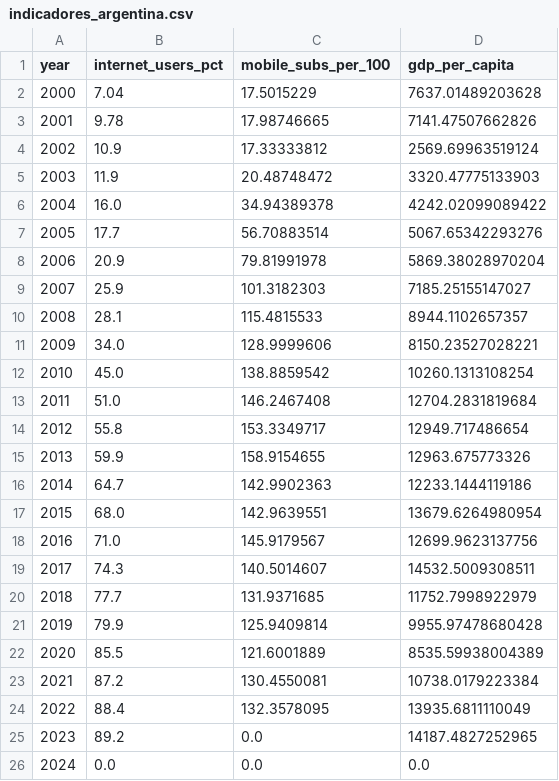
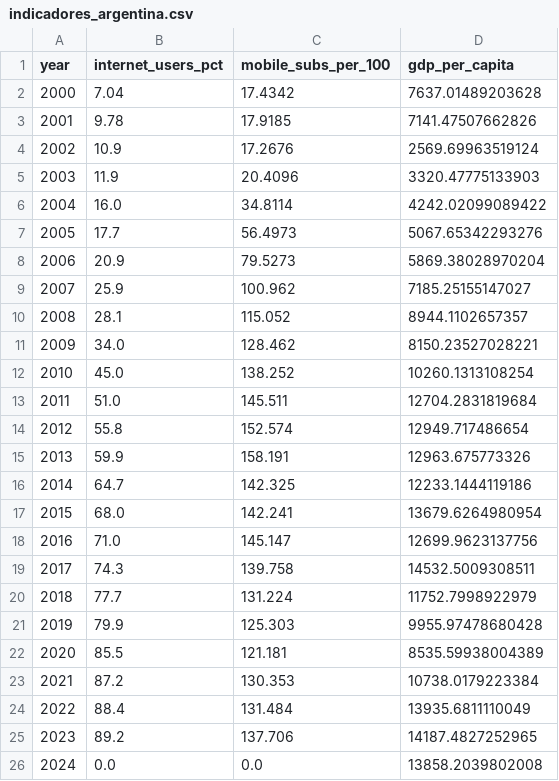
Before and after one commit to mariavina93/Challenge_Meli, a CSV file: data/indicadores_argentina.csv, drawn as a sheet.

```diff
--- a/data/indicadores_argentina.csv
+++ b/data/indicadores_argentina.csv
@@ -1,26 +1,26 @@
 year,internet_users_pct,mobile_subs_per_100,gdp_per_capita
-2000,7.04,17.5015229,7637.01489203628
-2001,9.78,17.98746665,7141.47507662826
-2002,10.9,17.33333812,2569.69963519124
-2003,11.9,20.48748472,3320.47775133903
-2004,16.0,34.94389378,4242.02099089422
-2005,17.7,56.70883514,5067.65342293276
-2006,20.9,79.81991978,5869.38028970204
-2007,25.9,101.3182303,7185.25155147027
-2008,28.1,115.4815533,8944.1102657357
-2009,34.0,128.9999606,8150.23527028221
-2010,45.0,138.8859542,10260.1313108254
-2011,51.0,146.2467408,12704.2831819684
-2012,55.8,153.3349717,12949.717486654
-2013,59.9,158.9154655,12963.675773326
-2014,64.7,142.9902363,12233.1444119186
-2015,68.0,142.9639551,13679.6264980954
-2016,71.0,145.9179567,12699.9623137756
-2017,74.3,140.5014607,14532.5009308511
-2018,77.7,131.9371685,11752.7998922979
-2019,79.9,125.9409814,9955.97478680428
-2020,85.5,121.6001889,8535.59938004389
-2021,87.2,130.4550081,10738.0179223384
-2022,88.4,132.3578095,13935.6811110049
-2023,89.2,0.0,14187.4827252965
-2024,0.0,0.0,0.0
+2000,7.04,17.4342,7637.01489203628
+2001,9.78,17.9185,7141.47507662826
+2002,10.9,17.2676,2569.69963519124
+2003,11.9,20.4096,3320.47775133903
+2004,16.0,34.8114,4242.02099089422
+2005,17.7,56.4973,5067.65342293276
+2006,20.9,79.5273,5869.38028970204
+2007,25.9,100.962,7185.25155147027
+2008,28.1,115.052,8944.1102657357
+2009,34.0,128.462,8150.23527028221
+2010,45.0,138.252,10260.1313108254
+2011,51.0,145.511,12704.2831819684
+2012,55.8,152.574,12949.717486654
+2013,59.9,158.191,12963.675773326
+2014,64.7,142.325,12233.1444119186
+2015,68.0,142.241,13679.6264980954
+2016,71.0,145.147,12699.9623137756
+2017,74.3,139.758,14532.5009308511
+2018,77.7,131.224,11752.7998922979
+2019,79.9,125.303,9955.97478680428
+2020,85.5,121.181,8535.59938004389
+2021,87.2,130.353,10738.0179223384
+2022,88.4,131.484,13935.6811110049
+2023,89.2,137.706,14187.4827252965
+2024,0.0,0.0,13858.2039802008
```
